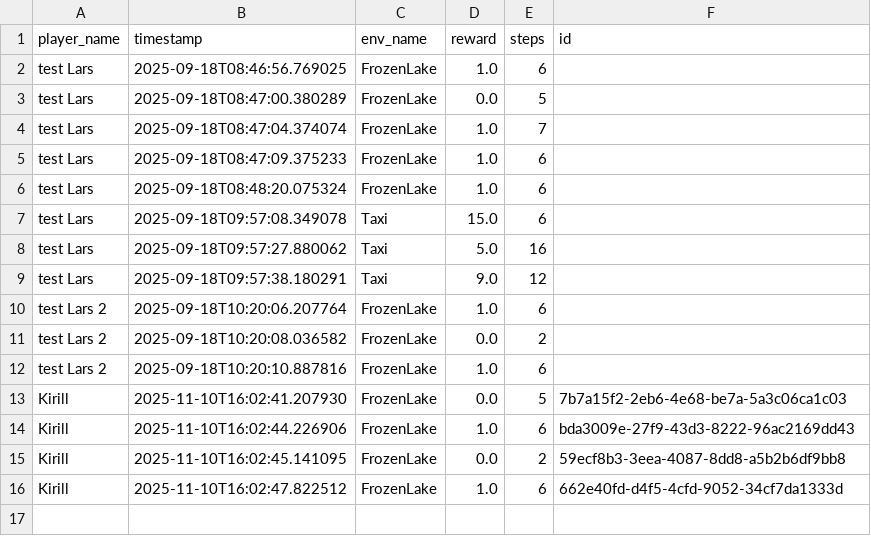
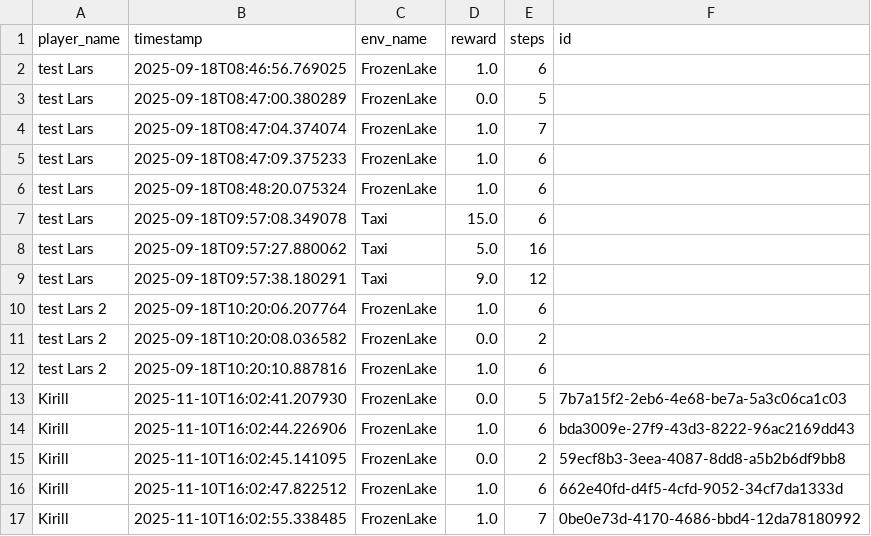
Before and after one commit to kirsalfetnik/gymnasium_human_feedback, a CSV file: rewards.csv, drawn as a sheet; the diff names each change by its address in the sheet, - before the commit and + after, or states it on an @@ line.

```diff
--- a/rewards.csv
+++ b/rewards.csv
+row 17: Kirill | 2025-11-10T16:02:55.338485 | FrozenLake | 1.0 | 7 | 0be0e73d-4170-4686-bbd4-12da78180992
```
Also changed, not shown: trajectories.csv.
